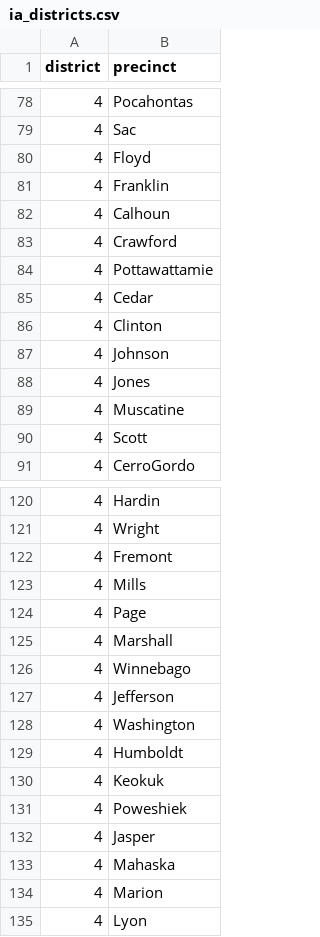
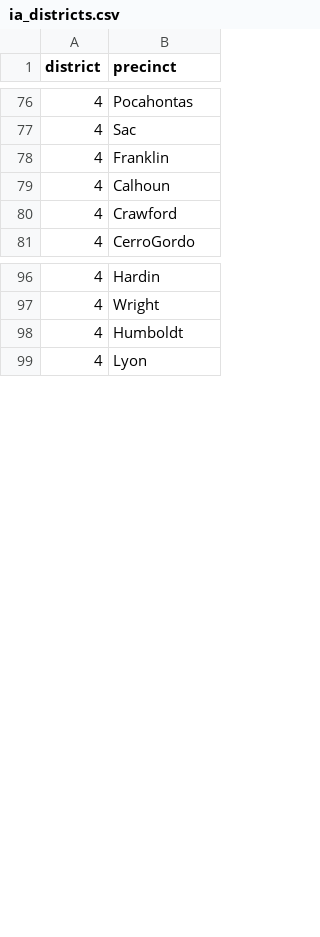
Before and after one commit to dinglucy/district_dwellers, a CSV file: ia_districts.csv, drawn as a sheet; only a part is shown, gaps mark what is left out; the diff covers the shown part only.

```diff
--- a/ia_districts.csv
+++ b/ia_districts.csv
@@ -79,3 +77,2 @@ district,precinct
 4,Sac
-4,Floyd
 4,Franklin
@@ -83,9 +80,2 @@ district,precinct
 4,Crawford
-4,Pottawattamie
-4,Cedar
-4,Clinton
-4,Johnson
-4,Jones
-4,Muscatine
-4,Scott
 4,CerroGordo
@@ -121,15 +97,3 @@ district,precinct
 4,Wright
-4,Fremont
-4,Mills
-4,Page
-4,Marshall
-4,Winnebago
-4,Jefferson
-4,Washington
 4,Humboldt
-4,Keokuk
-4,Poweshiek
-4,Jasper
-4,Mahaska
-4,Marion
 4,Lyon
```
Also changed, not shown: 24 added rows, 40 removed rows and 24 edited cells elsewhere in this file, 2 other files.
